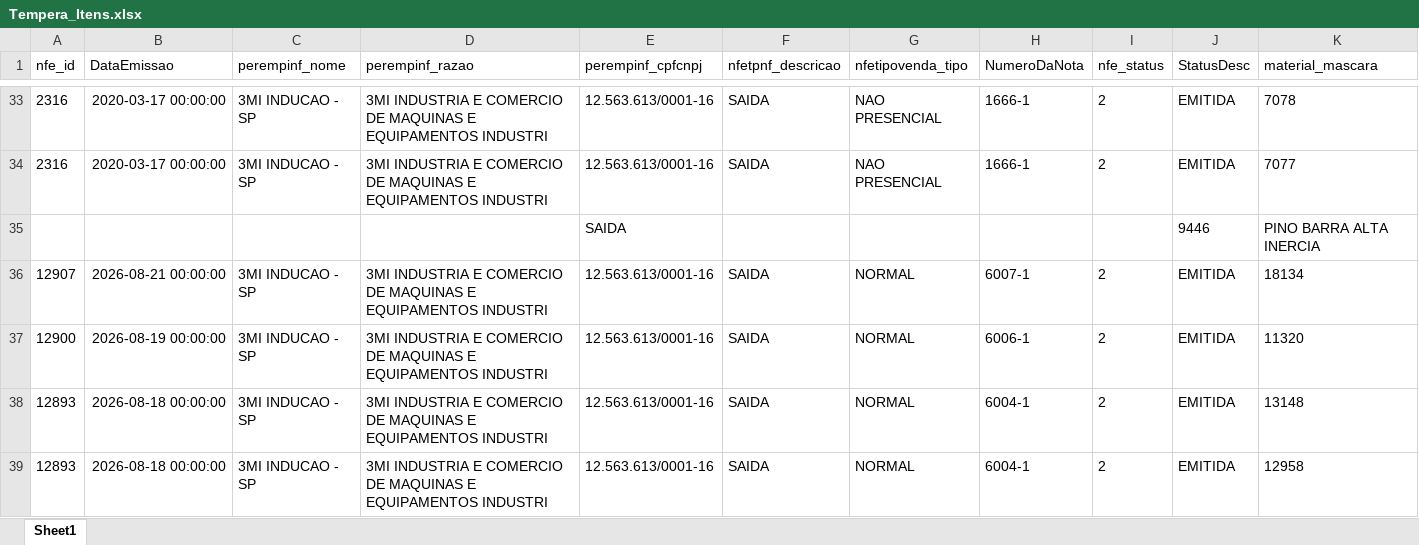
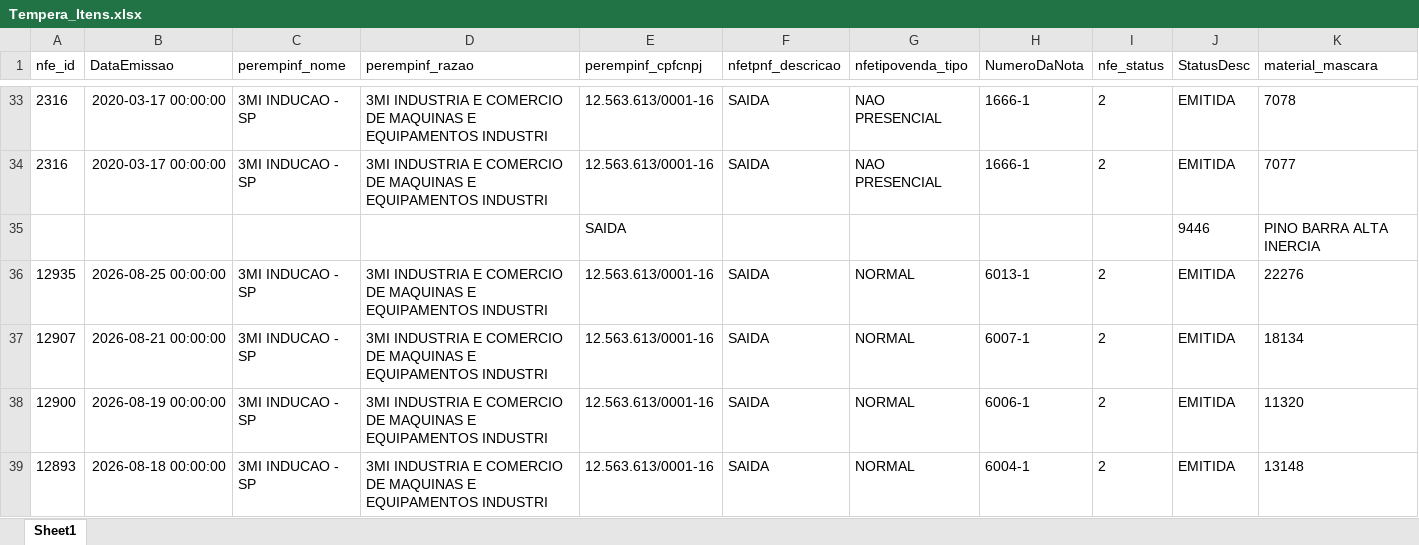
Before and after one commit to isacnaitzki/dashboard-tempera-3mi, an Excel workbook: Tempera_Itens.xlsx, sheet Sheet1, drawn as a sheet; only a part is shown, gaps mark what is left out; the shorter side is filled out with more unchanged rows; values as stored, in another font and other column widths than the file's, no borders; rows hold the shown columns only; the diff names each change by its address in the sheet, - before the commit and + after, or states it on an @@ line.

Commit message:
Atualizacao automatica da planilha - 25/08/2026 14:18

```diff
--- a/Tempera_Itens.xlsx (sheet Sheet1)
+++ b/Tempera_Itens.xlsx (sheet Sheet1)
+row 36: 12935 | 2026-08-25 00:00:00 | 3MI INDUCAO - SP | 3MI INDUSTRIA E COMERCIO DE MAQUINAS E EQUIPAMENTOS INDUSTRI | 12.563.613/0001-16 | SAIDA | NORMAL | 6013-1 | 2 | EMITIDA | 22276
```
